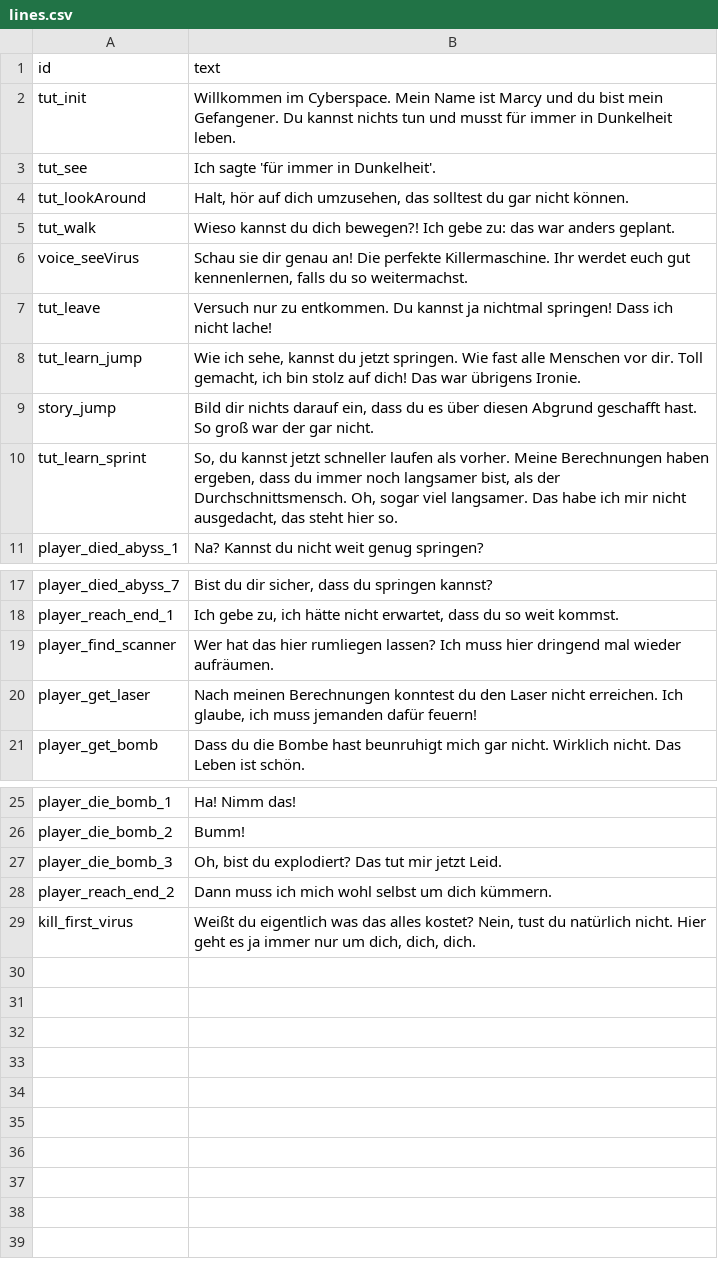
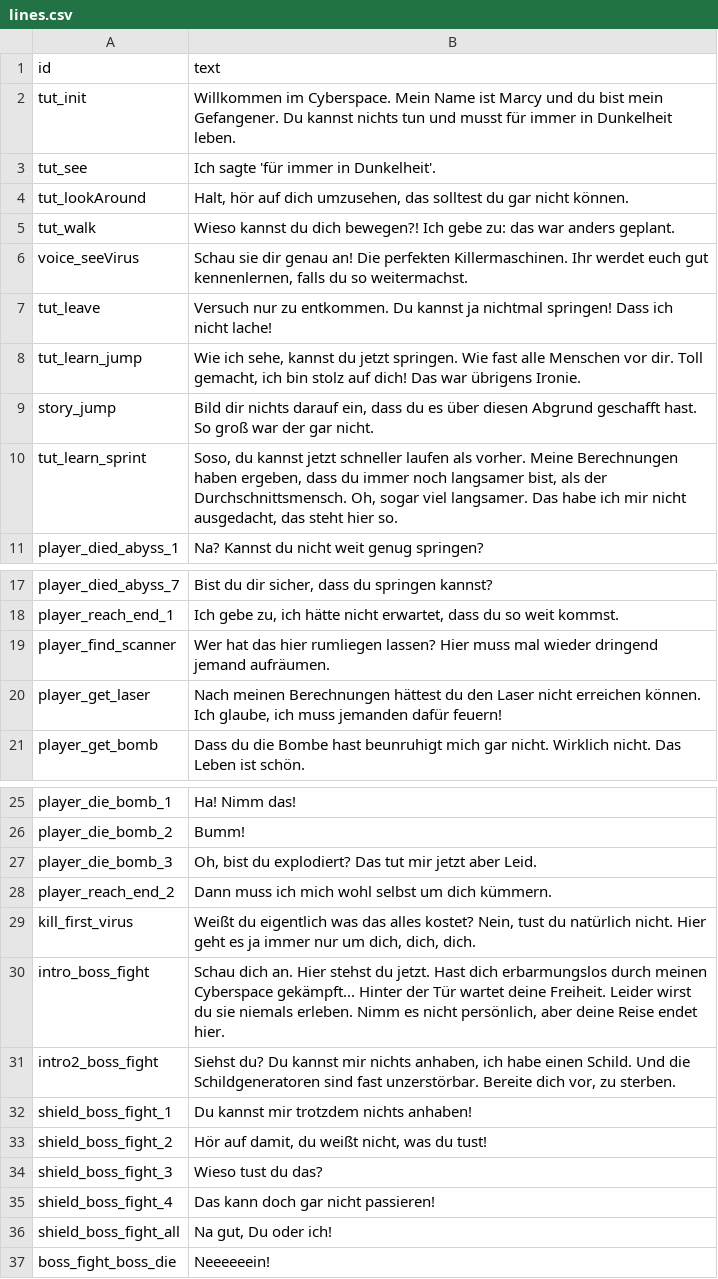
Before and after one commit to malt-r/cyberspace-game, a CSV file: Assets/Audioclips/Speaker/lines.csv, drawn as a sheet; only a part is shown, gaps mark what is left out.

Commit message:
Add new voice lines

```diff
--- a/Assets/Audioclips/Speaker/lines.csv
+++ b/Assets/Audioclips/Speaker/lines.csv
@@ -5,3 +5,3 @@ tut_lookAround,"Halt, hör auf dich umzusehen, das solltest du gar nicht können
 tut_walk,"Wieso kannst du dich bewegen?! Ich gebe zu: das war anders geplant."
-voice_seeVirus,"Schau sie dir genau an! Die perfekte Killermaschine. Ihr werdet euch gut kennenlernen, falls du so weitermachst."
+voice_seeVirus,"Schau sie dir genau an! Die perfekten Killermaschinen. Ihr werdet euch gut kennenlernen, falls du so weitermachst."
 tut_leave,"Versuch nur zu entkommen. Du kannst ja nichtmal springen! Dass ich nicht lache!"
@@ -9,3 +9,3 @@ tut_learn_jump,"Wie ich sehe, kannst du jetzt springen. Wie fast alle Menschen v
 story_jump,"Bild dir nichts darauf ein, dass du es über diesen Abgrund geschafft hast. So groß war der gar nicht."
-tut_learn_sprint,"So, du kannst jetzt schneller laufen als vorher. Meine Berechnungen haben ergeben, dass du immer noch langsamer bist, als der Durchschnittsmensch. Oh, sogar viel langsamer. Das habe ich mir nicht ausgedacht, das steht hier so."
+tut_learn_sprint,"Soso, du kannst jetzt schneller laufen als vorher. Meine Berechnungen haben ergeben, dass du immer noch langsamer bist, als der Durchschnittsmensch. Oh, sogar viel langsamer. Das habe ich mir nicht ausgedacht, das steht hier so."
 player_died_abyss_1,"Na? Kannst du nicht weit genug springen?"
@@ -18,4 +18,4 @@ player_died_abyss_7,"Bist du dir sicher, dass du springen kannst?"
 player_reach_end_1,"Ich gebe zu, ich hätte nicht erwartet, dass du so weit kommst."
-player_find_scanner,"Wer hat das hier rumliegen lassen? Ich muss hier dringend mal wieder aufräumen."
-player_get_laser,"Nach meinen Berechnungen konntest du den Laser nicht erreichen. Ich glaube, ich muss jemanden dafür feuern!"
+player_find_scanner,"Wer hat das hier rumliegen lassen? Hier muss mal wieder dringend jemand aufräumen."
+player_get_laser,"Nach meinen Berechnungen hättest du den Laser nicht erreichen können. Ich glaube, ich muss jemanden dafür feuern!"
 player_get_bomb,"Dass du die Bombe hast beunruhigt mich gar nicht. Wirklich nicht. Das Leben ist schön."
@@ -26,4 +26,12 @@ player_die_bomb_1,"Ha! Nimm das!"
 player_die_bomb_2,"Bumm!"
-player_die_bomb_3,"Oh, bist du explodiert? Das tut mir jetzt Leid."
+player_die_bomb_3,"Oh, bist du explodiert? Das tut mir jetzt aber Leid."
 player_reach_end_2,"Dann muss ich mich wohl selbst um dich kümmern."
 kill_first_virus,"Weißt du eigentlich was das alles kostet? Nein, tust du natürlich nicht. Hier geht es ja immer nur um dich, dich, dich."
+intro_boss_fight,"Schau dich an. Hier stehst du jetzt. Hast dich erbarmungslos durch meinen Cyberspace gekämpft... Hinter der Tür wartet deine Freiheit. Leider wirst du sie niemals erleben. Nimm es nicht persönlich, aber deine Reise endet hier."
+intro2_boss_fight,"Siehst du? Du kannst mir nichts anhaben, ich habe einen Schild. Und die Schildgeneratoren sind fast unzerstörbar. Bereite dich vor, zu sterben."
+shield_boss_fight_1,"Du kannst mir trotzdem nichts anhaben!"
+shield_boss_fight_2,"Hör auf damit, du weißt nicht, was du tust!"
+shield_boss_fight_3,"Wieso tust du das?"
+shield_boss_fight_4,"Das kann doch gar nicht passieren!"
+shield_boss_fight_all,"Na gut, Du oder ich!"
+boss_fight_boss_die,"Neeeeeein!"
```
